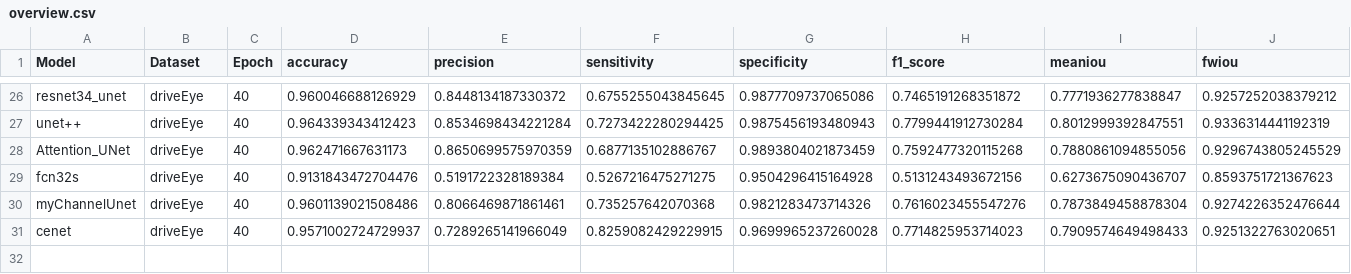
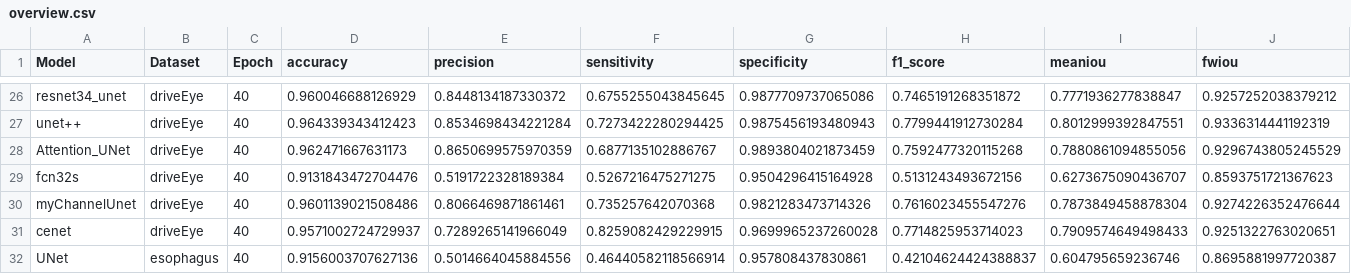
Before and after one commit to lifuguan/CAR-Net, a CSV file: result/overview.csv, drawn as a sheet; only a part is shown, gaps mark what is left out; rows hold the shown columns only; the diff names each change by its address in the sheet, - before the commit and + after, or states it on an @@ line.

```diff
--- a/result/overview.csv
+++ b/result/overview.csv
+row 32: UNet | esophagus | 40 | 0.9156003707627136 | 0.5014664045884556 | 0.46440582118566914 | 0.957808437830861 | 0.42104624424388837 | 0.604795659236746 | 0.8695881997720387
```
Also changed, not shown: 10 other files.
